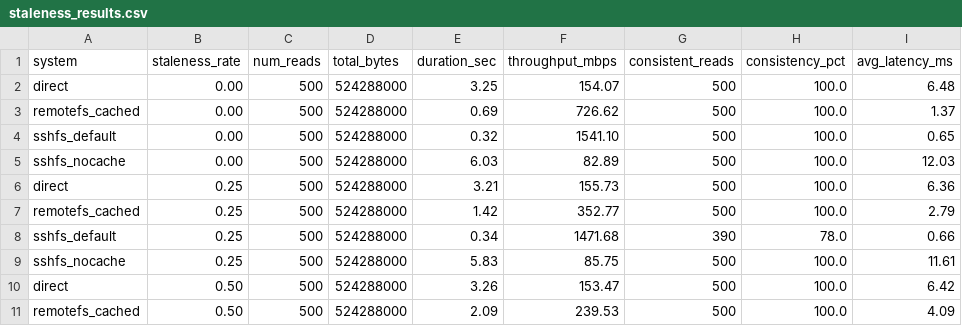
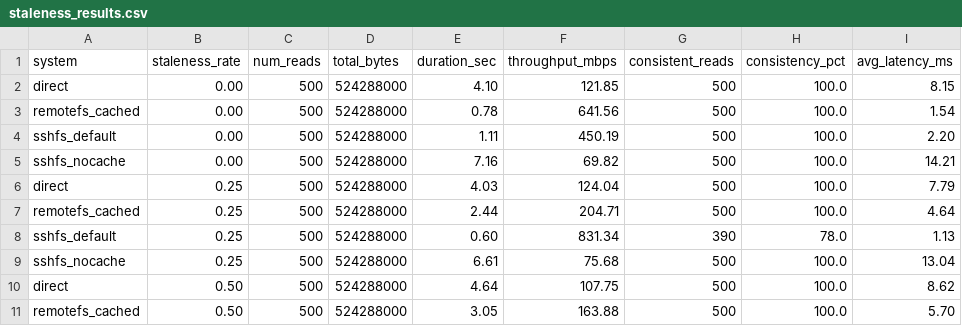
Before and after one commit to apache/airavata-sandbox, a CSV file: remotefs-fuse/benchmarks/results/staleness_results.csv, drawn as a sheet; only a part is shown; the diff covers the shown part only.

```diff
--- a/remotefs-fuse/benchmarks/results/staleness_results.csv
+++ b/remotefs-fuse/benchmarks/results/staleness_results.csv
@@ -1,11 +1,11 @@
 system,staleness_rate,num_reads,total_bytes,duration_sec,throughput_mbps,consistent_reads,consistency_pct,avg_latency_ms
-direct,0.00,500,524288000,3.25,154.07,500,100.0,6.48
-remotefs_cached,0.00,500,524288000,0.69,726.62,500,100.0,1.37
-sshfs_default,0.00,500,524288000,0.32,1541.10,500,100.0,0.65
-sshfs_nocache,0.00,500,524288000,6.03,82.89,500,100.0,12.03
-direct,0.25,500,524288000,3.21,155.73,500,100.0,6.36
-remotefs_cached,0.25,500,524288000,1.42,352.77,500,100.0,2.79
-sshfs_default,0.25,500,524288000,0.34,1471.68,390,78.0,0.66
-sshfs_nocache,0.25,500,524288000,5.83,85.75,500,100.0,11.61
-direct,0.50,500,524288000,3.26,153.47,500,100.0,6.42
-remotefs_cached,0.50,500,524288000,2.09,239.53,500,100.0,4.09
+direct,0.00,500,524288000,4.10,121.85,500,100.0,8.15
+remotefs_cached,0.00,500,524288000,0.78,641.56,500,100.0,1.54
+sshfs_default,0.00,500,524288000,1.11,450.19,500,100.0,2.20
+sshfs_nocache,0.00,500,524288000,7.16,69.82,500,100.0,14.21
+direct,0.25,500,524288000,4.03,124.04,500,100.0,7.79
+remotefs_cached,0.25,500,524288000,2.44,204.71,500,100.0,4.64
+sshfs_default,0.25,500,524288000,0.60,831.34,390,78.0,1.13
+sshfs_nocache,0.25,500,524288000,6.61,75.68,500,100.0,13.04
+direct,0.50,500,524288000,4.64,107.75,500,100.0,8.62
+remotefs_cached,0.50,500,524288000,3.05,163.88,500,100.0,5.70
```
Also changed, not shown: 30 edited cells elsewhere in this file, remotefs-fuse/benchmarks/results/results_expanse.csv, remotefs-fuse/benchmarks/results/results_gateway.csv, 13 other files.
